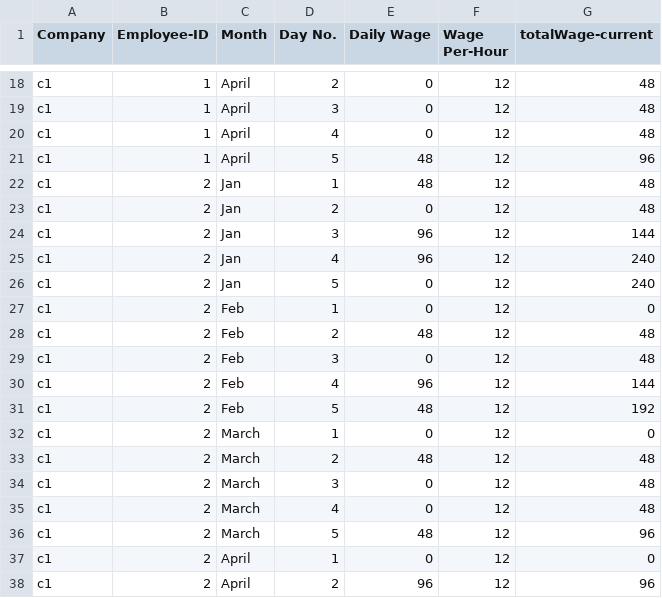
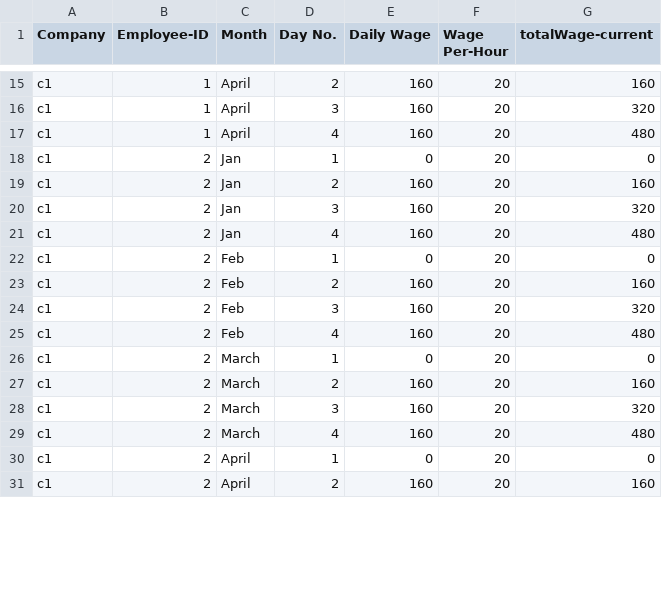
Before and after one commit to nikhildhruwe/Employee_Wages_CPP, a CSV file: employeeWageDetails.csv, drawn as a sheet; only a part is shown, gaps mark what is left out; removed rows and columns are numbered as before the commit, all else as after; the diff covers the shown part only; the diff names each change by its address in the sheet, - before the commit and + after, or states it on an @@ line.

Commit message:
Refactored: Method to get employee wage

```diff
--- a/employeeWageDetails.csv
+++ b/employeeWageDetails.csv
-E15:E17 (Daily Wage): 0
+E15:E17 (Daily Wage): 160
-F15:F17 (Wage Per-Hour): 12
+F15:F17 (Wage Per-Hour): 20
-G15 (totalWage-current): 48
+G15 (totalWage-current): 160
-G16 (totalWage-current): 48
+G16 (totalWage-current): 320
-G17 (totalWage-current): 48
+G17 (totalWage-current): 480
-row 21: c1 | 1 | April | 5 | 48 | 12 | 96
-E18 (Daily Wage): 48
+E18 (Daily Wage): 0
-F18:F21 (Wage Per-Hour): 12
+F18:F21 (Wage Per-Hour): 20
-G18 (totalWage-current): 48
+G18 (totalWage-current): 0
-E19 (Daily Wage): 0
+E19 (Daily Wage): 160
-G19 (totalWage-current): 48
+G19 (totalWage-current): 160
-E20:E21 (Daily Wage): 96
+E20:E21 (Daily Wage): 160
-G20 (totalWage-current): 144
+G20 (totalWage-current): 320
-G21 (totalWage-current): 240
+G21 (totalWage-current): 480
-row 26: c1 | 2 | Jan | 5 | 0 | 12 | 240
-F22:F25 (Wage Per-Hour): 12
+F22:F25 (Wage Per-Hour): 20
-E23 (Daily Wage): 48
+E23 (Daily Wage): 160
-G23 (totalWage-current): 48
+G23 (totalWage-current): 160
-E24 (Daily Wage): 0
+E24 (Daily Wage): 160
-G24 (totalWage-current): 48
+G24 (totalWage-current): 320
-E25 (Daily Wage): 96
+E25 (Daily Wage): 160
-G25 (totalWage-current): 144
+G25 (totalWage-current): 480
-row 31: c1 | 2 | Feb | 5 | 48 | 12 | 192
-F26:F29 (Wage Per-Hour): 12
+F26:F29 (Wage Per-Hour): 20
-E27 (Daily Wage): 48
+E27 (Daily Wage): 160
-G27 (totalWage-current): 48
+G27 (totalWage-current): 160
-E28:E29 (Daily Wage): 0
+E28:E29 (Daily Wage): 160
-G28 (totalWage-current): 48
+G28 (totalWage-current): 320
-G29 (totalWage-current): 48
+G29 (totalWage-current): 480
-row 36: c1 | 2 | March | 5 | 48 | 12 | 96
-F30:F31 (Wage Per-Hour): 12
+F30:F31 (Wage Per-Hour): 20
-E31 (Daily Wage): 96
+E31 (Daily Wage): 160
-G31 (totalWage-current): 96
+G31 (totalWage-current): 160
```
Also changed, not shown: 4 removed rows and 45 edited cells elsewhere in this file, 1 other file.
